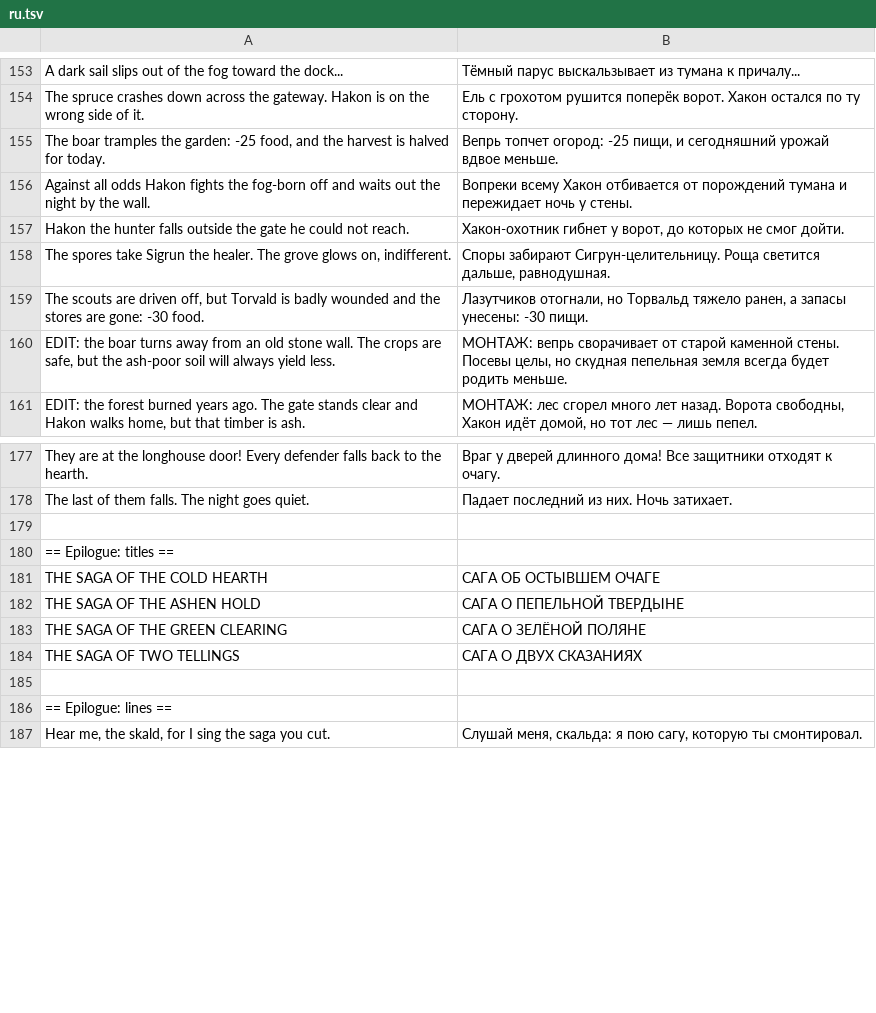
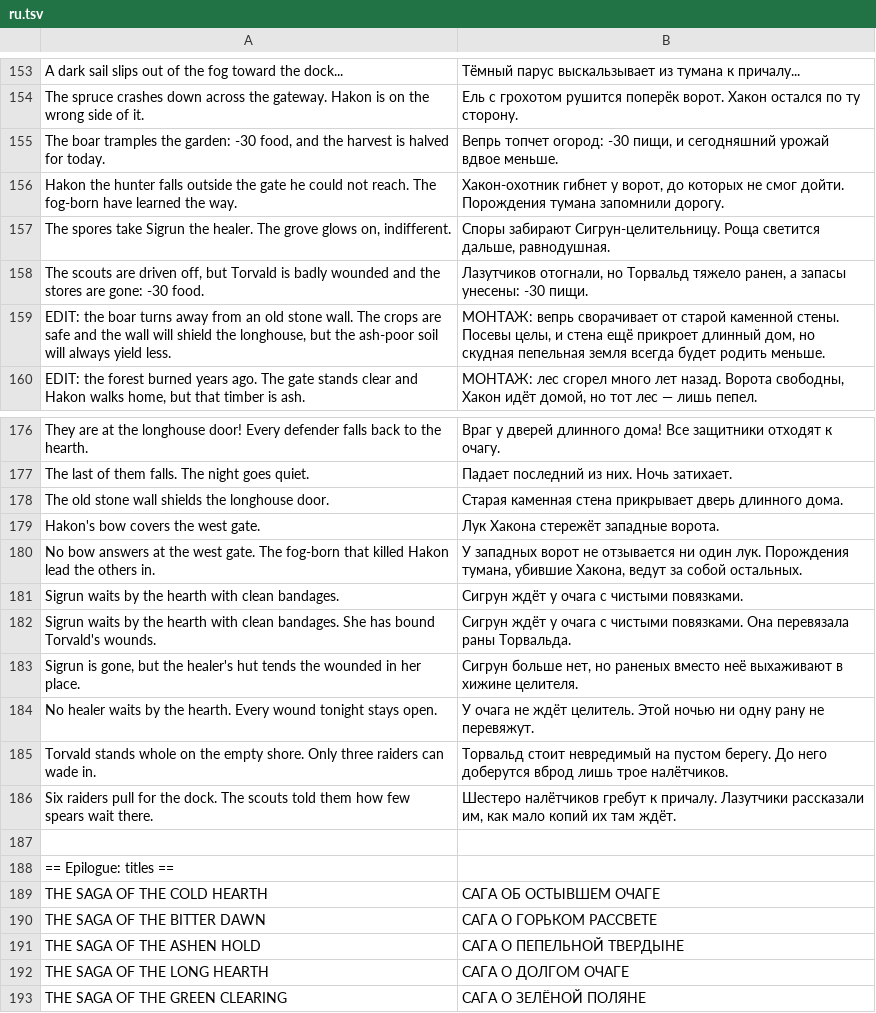
Before and after one commit to Leon047/cutsalots-take-one, a TSV file: UE/DevLoc/ru.tsv, drawn as a sheet; only a part is shown, gaps mark what is left out; the shorter side is filled out with more unchanged rows; the diff covers the shown part only.

```diff
--- a/UE/DevLoc/ru.tsv
+++ b/UE/DevLoc/ru.tsv
@@ -154,8 +154,7 @@ A dark sail slips out of the fog toward the dock...	Тёмный парус вы
 The spruce crashes down across the gateway. Hakon is on the wrong side of it.	Ель с грохотом рушится поперёк ворот. Хакон остался по ту сторону.
-The boar tramples the garden: -25 food, and the harvest is halved for today.	Вепрь топчет огород: -25 пищи, и сегодняшний урожай вдвое меньше.
-Against all odds Hakon fights the fog-born off and waits out the night by the wall.	Вопреки всему Хакон отбивается от порождений тумана и пережидает ночь у стены.
-Hakon the hunter falls outside the gate he could not reach.	Хакон-охотник гибнет у ворот, до которых не смог дойти.
+The boar tramples the garden: -30 food, and the harvest is halved for today.	Вепрь топчет огород: -30 пищи, и сегодняшний урожай вдвое меньше.
+Hakon the hunter falls outside the gate he could not reach. The fog-born have learned the way.	Хакон-охотник гибнет у ворот, до которых не смог дойти. Порождения тумана запомнили дорогу.
 The spores take Sigrun the healer. The grove glows on, indifferent.	Споры забирают Сигрун-целительницу. Роща светится дальше, равнодушная.
 The scouts are driven off, but Torvald is badly wounded and the stores are gone: -30 food.	Лазутчиков отогнали, но Торвальд тяжело ранен, а запасы унесены: -30 пищи.
-EDIT: the boar turns away from an old stone wall. The crops are safe, but the ash-poor soil will always yield less.	МОНТАЖ: вепрь сворачивает от старой каменной стены. Посевы целы, но скудная пепельная земля всегда будет родить меньше.
+EDIT: the boar turns away from an old stone wall. The crops are safe and the wall will shield the longhouse, but the ash-poor soil will always yield less.	МОНТАЖ: вепрь сворачивает от старой каменной стены. Посевы целы, и стена ещё прикроет длинный дом, но скудная пепельная земля всегда будет родить меньше.
 EDIT: the forest burned years ago. The gate stands clear and Hakon walks home, but that timber is ash.	МОНТАЖ: лес сгорел много лет назад. Ворота свободны, Хакон идёт домой, но тот лес — лишь пепел.
@@ -178,2 +177,11 @@ They are at the longhouse door! Every defender falls back to the hearth.	Вра
 The last of them falls. The night goes quiet.	Падает последний из них. Ночь затихает.
+ The old stone wall shields the longhouse door.	 Старая каменная стена прикрывает дверь длинного дома.
+Hakon's bow covers the west gate.	Лук Хакона стережёт западные ворота.
+No bow answers at the west gate. The fog-born that killed Hakon lead the others in.	У западных ворот не отзывается ни один лук. Порождения тумана, убившие Хакона, ведут за собой остальных.
+Sigrun waits by the hearth with clean bandages.	Сигрун ждёт у очага с чистыми повязками.
+Sigrun waits by the hearth with clean bandages. She has bound Torvald's wounds.	Сигрун ждёт у очага с чистыми повязками. Она перевязала раны Торвальда.
+Sigrun is gone, but the healer's hut tends the wounded in her place.	Сигрун больше нет, но раненых вместо неё выхаживают в хижине целителя.
+No healer waits by the hearth. Every wound tonight stays open.	У очага не ждёт целитель. Этой ночью ни одну рану не перевяжут.
+Torvald stands whole on the empty shore. Only three raiders can wade in.	Торвальд стоит невредимый на пустом берегу. До него доберутся вброд лишь трое налётчиков.
+Six raiders pull for the dock. The scouts told them how few spears wait there.	Шестеро налётчиков гребут к причалу. Лазутчики рассказали им, как мало копий их там ждёт.
 
@@ -181,3 +189,5 @@ The last of them falls. The night goes quiet.	Падает последний и
 THE SAGA OF THE COLD HEARTH	САГА ОБ ОСТЫВШЕМ ОЧАГЕ
+THE SAGA OF THE BITTER DAWN	САГА О ГОРЬКОМ РАССВЕТЕ
 THE SAGA OF THE ASHEN HOLD	САГА О ПЕПЕЛЬНОЙ ТВЕРДЫНЕ
+THE SAGA OF THE LONG HEARTH	САГА О ДОЛГОМ ОЧАГЕ
 THE SAGA OF THE GREEN CLEARING	САГА О ЗЕЛЁНОЙ ПОЛЯНЕ
```
Also changed, not shown: 11 added rows, 7 removed rows and 12 edited cells elsewhere in this file, 4 other files.
